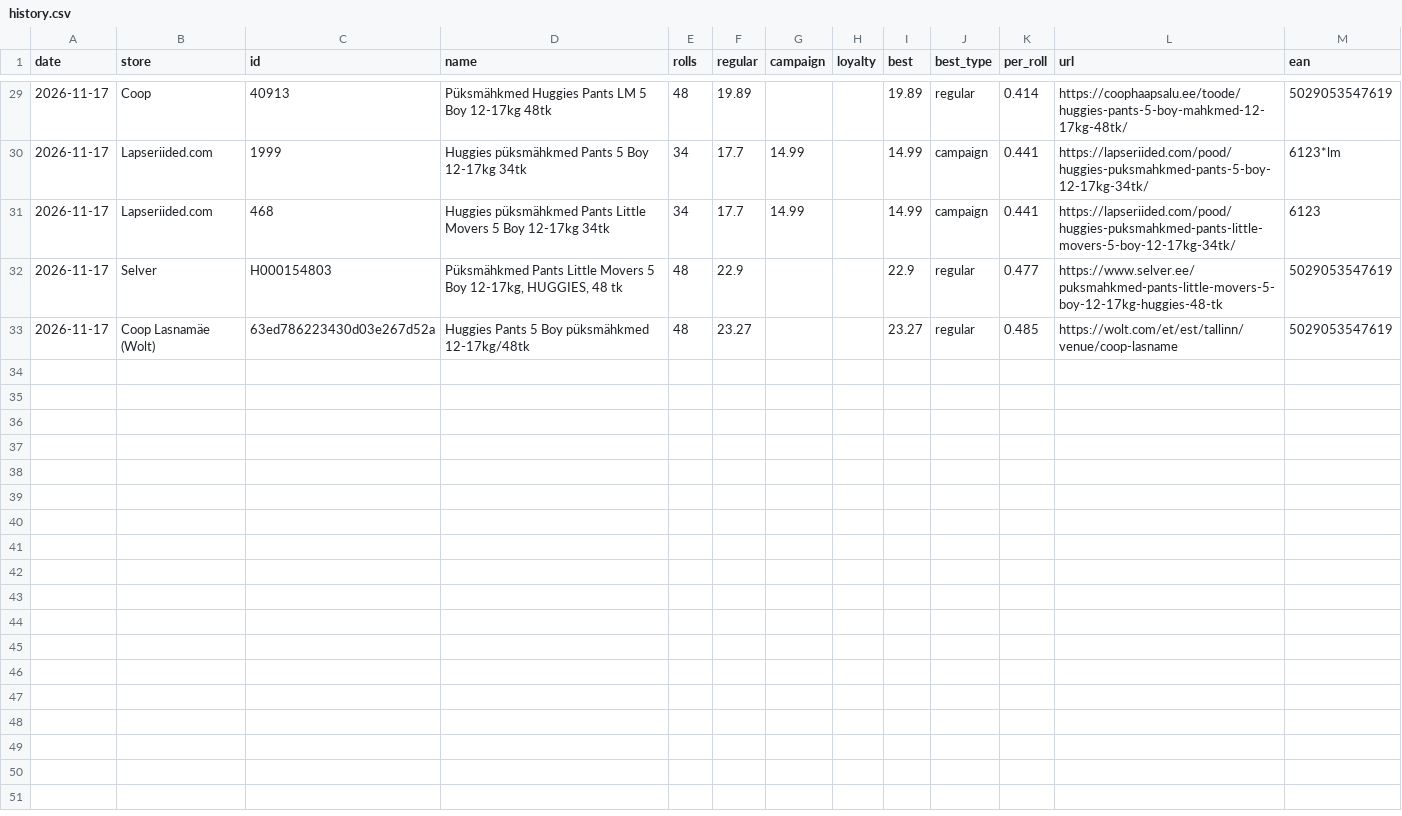
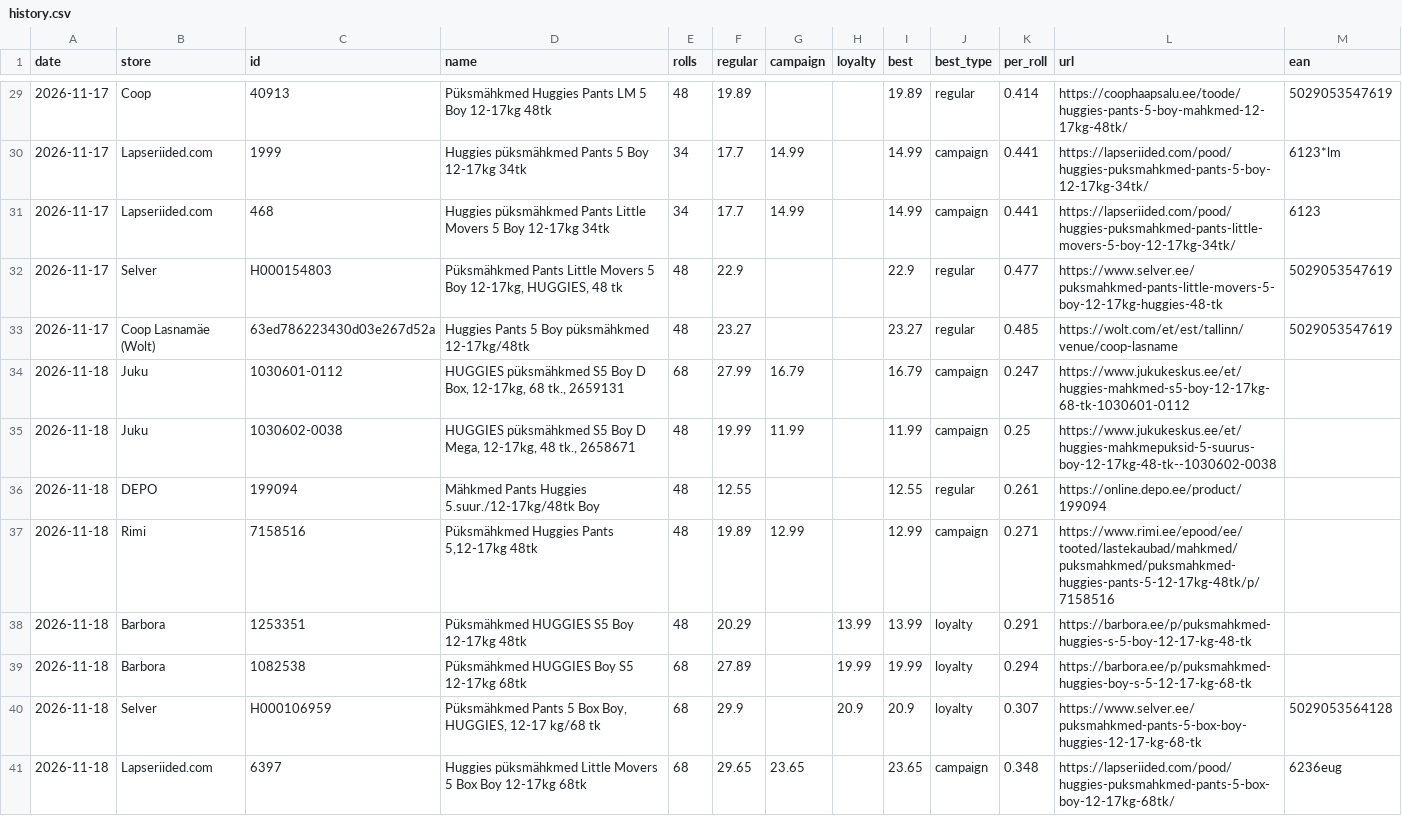
Before and after one commit to ivoarnover/zewa-tracker, a CSV file: docs/huggies/data/history.csv, drawn as a sheet; only a part is shown, gaps mark what is left out; the diff covers the shown part only; the diff names each change by its address in the sheet, - before the commit and + after, or states it on an @@ line.

```diff
--- a/docs/huggies/data/history.csv
+++ b/docs/huggies/data/history.csv
+row 34: 2026-11-18 | Juku | 1030601-0112 | HUGGIES püksmähkmed S5 Boy D Box, 12-17kg, 68 tk., 2659131 | 68 | 27.99 | 16.79 |  | 16.79 | campaign | 0.247 | https://www.jukukeskus.ee/et/huggies-mahkmed-s5-boy-12-17kg-68-tk-1030601-0112
+row 35: 2026-11-18 | Juku | 1030602-0038 | HUGGIES püksmähkmed S5 Boy D Mega, 12-17kg, 48 tk., 2658671 | 48 | 19.99 | 11.99 |  | 11.99 | campaign | 0.25 | https://www.jukukeskus.ee/et/huggies-mahkmepuksid-5-suurus-boy-12-17kg-48-tk--1030602-0038
+row 36: 2026-11-18 | DEPO | 199094 | Mähkmed Pants Huggies 5.suur./12-17kg/48tk Boy | 48 | 12.55 |  |  | 12.55 | regular | 0.261 | https://online.depo.ee/product/199094
+row 37: 2026-11-18 | Rimi | 7158516 | Püksmähkmed Huggies Pants 5,12-17kg 48tk | 48 | 19.89 | 12.99 |  | 12.99 | campaign | 0.271 | https://www.rimi.ee/epood/ee/tooted/lastekaubad/mahkmed/puksmahkmed/puksmahkmed-huggies-pants-5-12-17kg-48tk/p/7158516
+row 38: 2026-11-18 | Barbora | 1253351 | Püksmähkmed HUGGIES S5 Boy 12-17kg 48tk | 48 | 20.29 |  | 13.99 | 13.99 | loyalty | 0.291 | https://barbora.ee/p/puksmahkmed-huggies-s-5-boy-12-17-kg-48-tk
+row 39: 2026-11-18 | Barbora | 1082538 | Püksmähkmed HUGGIES Boy S5 12-17kg 68tk | 68 | 27.89 |  | 19.99 | 19.99 | loyalty | 0.294 | https://barbora.ee/p/puksmahkmed-huggies-boy-s-5-12-17-kg-68-tk
+row 40: 2026-11-18 | Selver | H000106959 | Püksmähkmed Pants 5 Box Boy, HUGGIES, 12-17 kg/68 tk | 68 | 29.9 |  | 20.9 | 20.9 | loyalty | 0.307 | https://www.selver.ee/puksmahkmed-pants-5-box-boy-huggies-12-17-kg-68-tk | 5029053564128
+row 41: 2026-11-18 | Lapseriided.com | 6397 | Huggies püksmähkmed Little Movers 5 Box Boy 12-17kg 68tk | 68 | 29.65 | 23.65 |  | 23.65 | campaign | 0.348 | https://lapseriided.com/pood/huggies-puksmahkmed-pants-5-box-boy-12-17kg-68tk/ | 6236eug
```
Also changed, not shown: 8 added rows elsewhere in this file, docs/data/history.csv, 4 other files.
